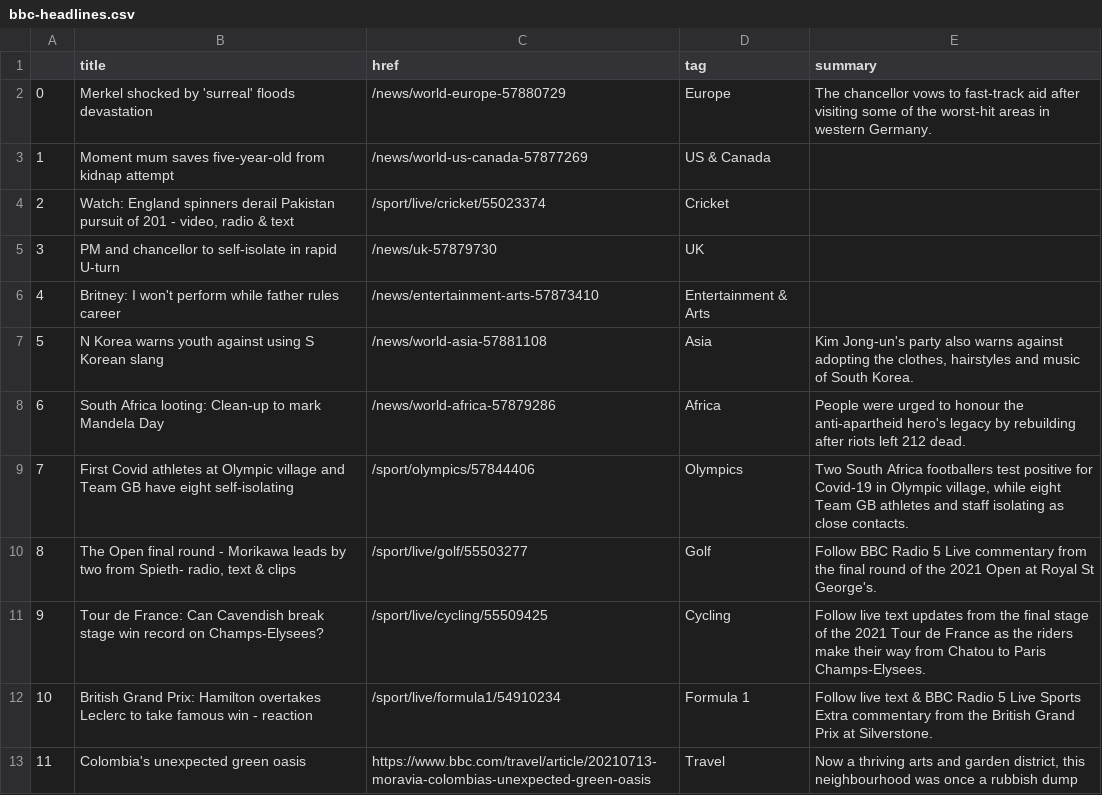
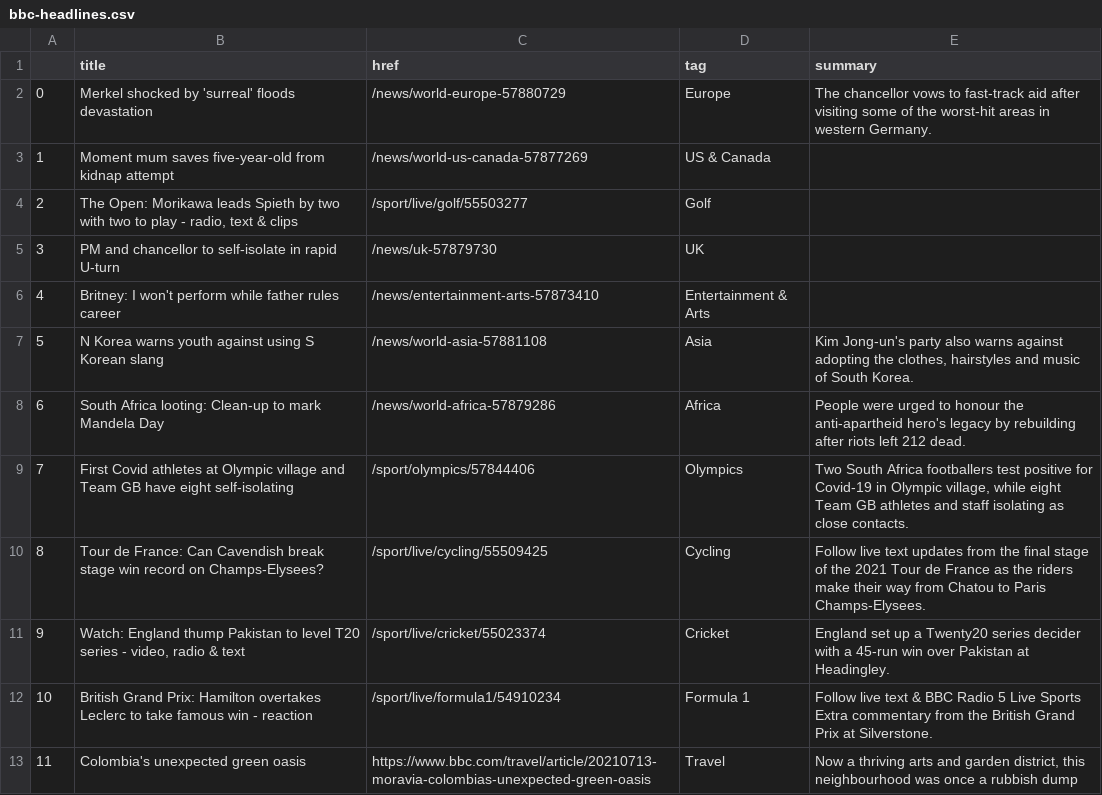
Before and after one commit to FraukeReyer/automatic-scraper, a CSV file: bbc-headlines.csv, drawn as a sheet; only a part is shown.

```diff
--- a/bbc-headlines.csv
+++ b/bbc-headlines.csv
@@ -3,3 +3,3 @@
 1,Moment mum saves five-year-old from kidnap attempt,/news/world-us-canada-57877269,US & Canada,
-2,"Watch: England spinners derail Pakistan pursuit of 201 - video, radio & text",/sport/live/cricket/55023374,Cricket,
+2,"The Open: Morikawa leads Spieth by two with two to play - radio, text & clips",/sport/live/golf/55503277,Golf,
 3,PM and chancellor to self-isolate in rapid U-turn,/news/uk-57879730,UK,
@@ -9,4 +9,4 @@
 7,First Covid athletes at Olympic village and Team GB have eight self-isolating,/sport/olympics/57844406,Olympics,"Two South Africa footballers test positive for Covid-19 in Olympic village, while eight Team GB athletes and staff isolating as close contacts."
-8,"The Open final round - Morikawa leads by two from Spieth- radio, text & clips",/sport/live/golf/55503277,Golf,Follow BBC Radio 5 Live commentary from the final round of the 2021 Open at Royal St George's.
-9,Tour de France: Can Cavendish break stage win record on Champs-Elysees?,/sport/live/cycling/55509425,Cycling,Follow live text updates from the final stage of the 2021 Tour de France as the riders make their way from Chatou to Paris Champs-Elysees.
+8,Tour de France: Can Cavendish break stage win record on Champs-Elysees?,/sport/live/cycling/55509425,Cycling,Follow live text updates from the final stage of the 2021 Tour de France as the riders make their way from Chatou to Paris Champs-Elysees.
+9,"Watch: England thump Pakistan to level T20 series - video, radio & text",/sport/live/cricket/55023374,Cricket,England set up a Twenty20 series decider with a 45-run win over Pakistan at Headingley.
 10,British Grand Prix: Hamilton overtakes Leclerc to take famous win - reaction,/sport/live/formula1/54910234,Formula 1,Follow live text & BBC Radio 5 Live Sports Extra commentary from the British Grand Prix at Silverstone.
```
